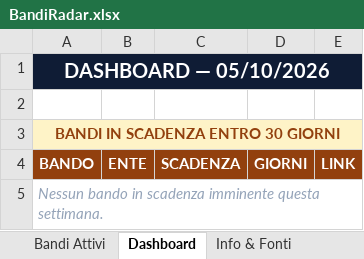
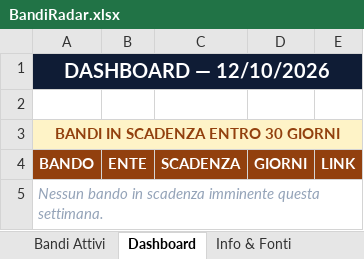
Before and after one commit to fulviobiletta-wq/bandiradar, an Excel workbook: docs/BandiRadar.xlsx, sheet Dashboard, drawn as a sheet; values as stored, in another font and other column widths than the file's, no borders; the diff names each change by its address in the sheet, - before the commit and + after, or states it on an @@ line.

```diff
--- a/docs/BandiRadar.xlsx (sheet Dashboard)
+++ b/docs/BandiRadar.xlsx (sheet Dashboard)
-A1: DASHBOARD — 05/10/2026
+A1: DASHBOARD — 12/10/2026
```
Also changed, not shown: sheet Bandi Attivi, output/BandiRadar.xlsx, 3 other files.
